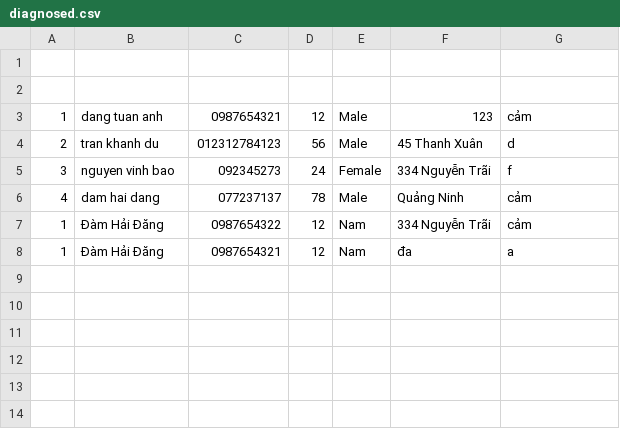
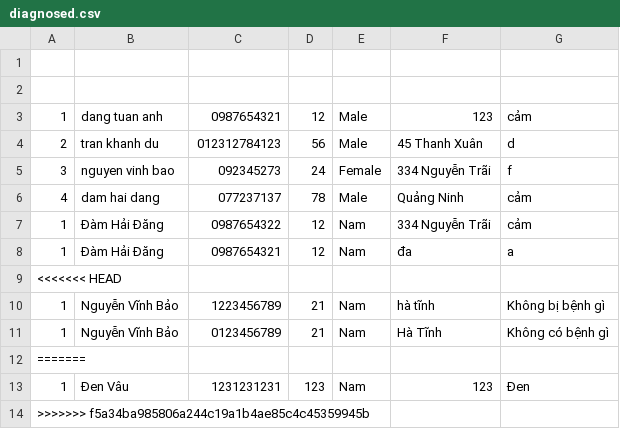
Before and after one commit to DamDang808/Medical-queue-system, a CSV file: csv/diagnosed.csv, drawn as a sheet; the diff names each change by its address in the sheet, - before the commit and + after, or states it on an @@ line.

```diff
--- a/csv/diagnosed.csv
+++ b/csv/diagnosed.csv
+row 9: <<<<<<< HEAD
+row 10: 1 | Nguyễn Vĩnh Bảo | 1223456789 | 21 | Nam | hà tĩnh | Không bị bệnh gì
+row 11: 1 | Nguyễn Vĩnh Bảo | 0123456789 | 21 | Nam | Hà Tĩnh | Không có bệnh gì
+row 12: =======
+row 13: 1 | Đen Vâu | 1231231231 | 123 | Nam | 123 | Đen
+row 14: >>>>>>> f5a34ba985806a244c19a1b4ae85c4c45359945b
```
Also changed, not shown: 20 other files.
